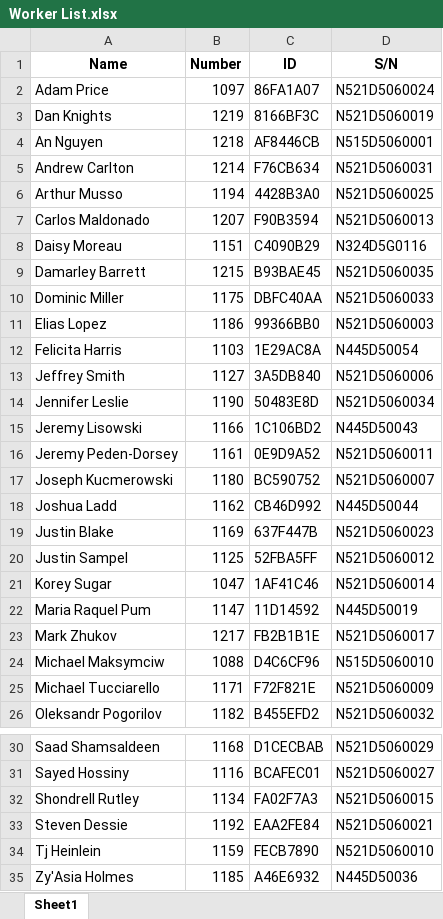
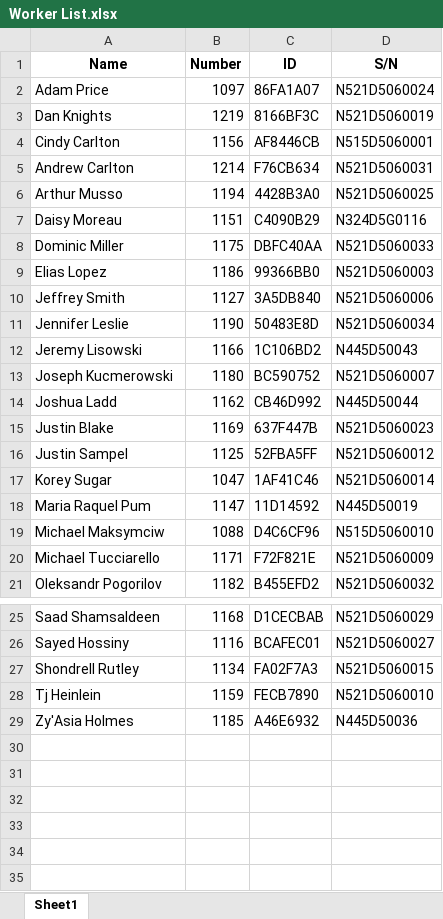
Before and after one commit to JieXiong0111/TimeData_Processing, an Excel workbook: Worker List.xlsx, sheet Sheet1, drawn as a sheet; only a part is shown, gaps mark what is left out; values as stored, in another font and other column widths than the file's, no borders; table styles not drawn; the diff names each change by its address in the sheet, - before the commit and + after, or states it on an @@ line.

Commit message:
added Cindy

```diff
--- a/Worker List.xlsx (sheet Sheet1)
+++ b/Worker List.xlsx (sheet Sheet1)
-A4 (Name): An Nguyen
+A4 (Name): Cindy Carlton
-B4 (Number): 1218
+B4 (Number): 1156
-row 7: Carlos Maldonado | 1207 | F90B3594 | N521D5060013
-row 9: Damarley Barrett | 1215 | B93BAE45 | N521D5060035
-row 12: Felicita Harris | 1103 | 1E29AC8A | N445D50054
-row 16: Jeremy Peden-Dorsey | 1161 | 0E9D9A52 | N521D5060011
-row 23: Mark Zhukov | 1217 | FB2B1B1E | N521D5060017
-row 33: Steven Dessie | 1192 | EAA2FE84 | N521D5060021
```
